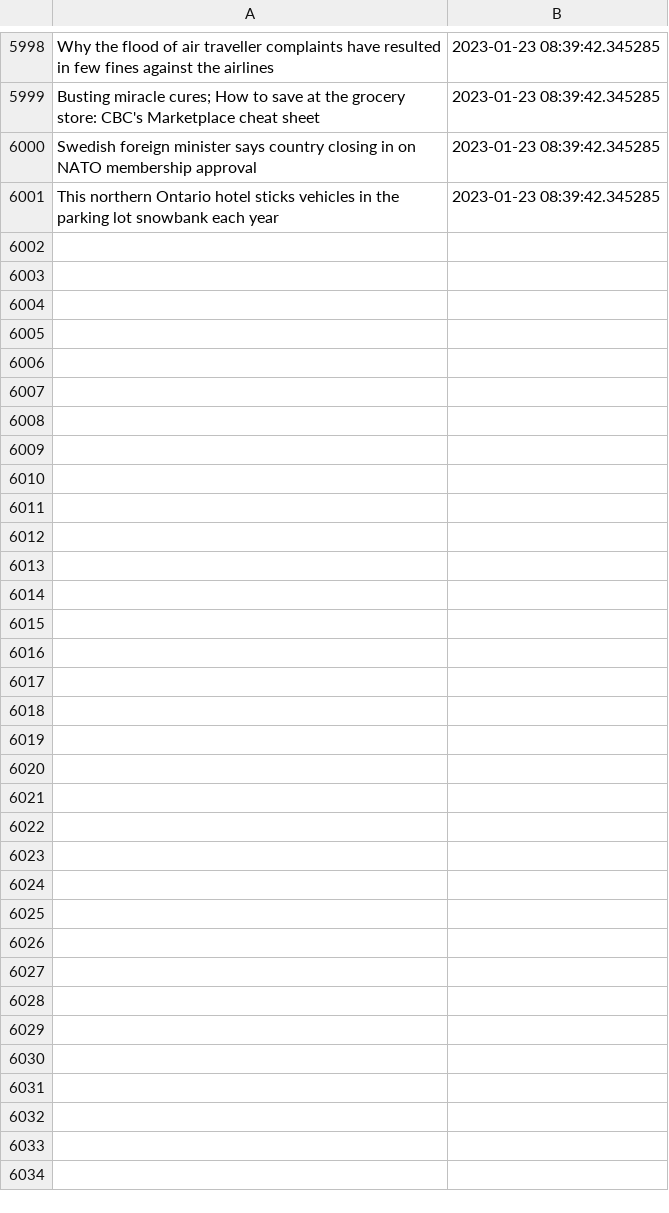
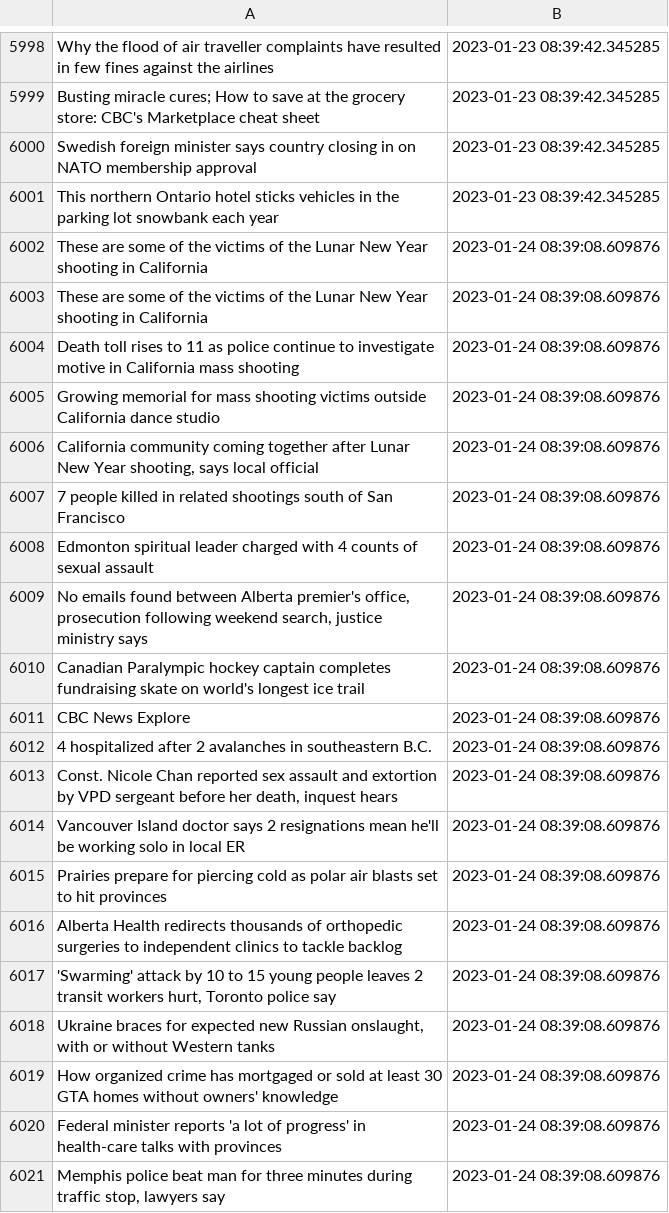
Before and after one commit to dexmcmillan/cbc-homepage-screenshots, a CSV file: data/headlines.csv, drawn as a sheet; only a part is shown, gaps mark what is left out; the diff covers the shown part only.

```diff
--- a/data/headlines.csv
+++ b/data/headlines.csv
@@ -6001 +6001,21 @@ Swedish foreign minister says country closing in on NATO membership approval,202
 This northern Ontario hotel sticks vehicles in the parking lot snowbank each year,2023-01-23 08:39:42.345285
+These are some of the victims of the Lunar New Year shooting in California,2023-01-24 08:39:08.609876
+These are some of the victims of the Lunar New Year shooting in California,2023-01-24 08:39:08.609876
+Death toll rises to 11 as police continue to investigate motive in California mass shooting,2023-01-24 08:39:08.609876
+Growing memorial for mass shooting victims outside California dance studio,2023-01-24 08:39:08.609876
+"California community coming together after Lunar New Year shooting, says local official",2023-01-24 08:39:08.609876
+7 people killed in related shootings south of San Francisco,2023-01-24 08:39:08.609876
+Edmonton spiritual leader charged with 4 counts of sexual assault,2023-01-24 08:39:08.609876
+"No emails found between Alberta premier's office, prosecution following weekend search, justice ministry says",2023-01-24 08:39:08.609876
+Canadian Paralympic hockey captain completes fundraising skate on world's longest ice trail ,2023-01-24 08:39:08.609876
+CBC News Explore,2023-01-24 08:39:08.609876
+4 hospitalized after 2 avalanches in southeastern B.C.,2023-01-24 08:39:08.609876
+"Const. Nicole Chan reported sex assault and extortion by VPD sergeant before her death, inquest hears",2023-01-24 08:39:08.609876
+Vancouver Island doctor says 2 resignations mean he'll be working solo in local ER,2023-01-24 08:39:08.609876
+Prairies prepare for piercing cold as polar air blasts set to hit provinces,2023-01-24 08:39:08.609876
+Alberta Health redirects thousands of orthopedic surgeries to independent clinics to tackle backlog,2023-01-24 08:39:08.609876
+"'Swarming' attack by 10 to 15 young people leaves 2 transit workers hurt, Toronto police say",2023-01-24 08:39:08.609876
+"Ukraine braces for expected new Russian onslaught, with or without Western tanks",2023-01-24 08:39:08.609876
+How organized crime has mortgaged or sold at least 30 GTA homes without owners' knowledge,2023-01-24 08:39:08.609876
+Federal minister reports 'a lot of progress' in health-care talks with provinces,2023-01-24 08:39:08.609876
+"Memphis police beat man for three minutes during traffic stop, lawyers say",2023-01-24 08:39:08.609876
```
Also changed, not shown: 13 added rows elsewhere in this file.
